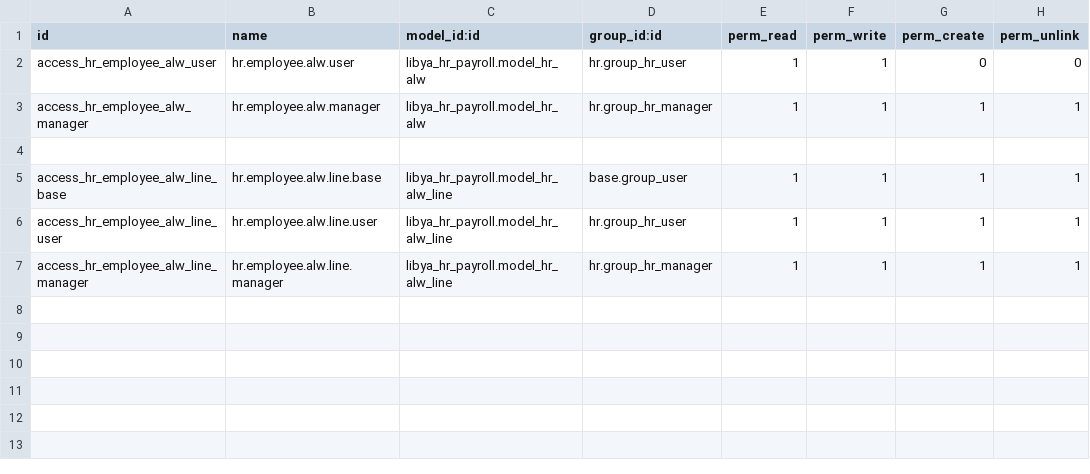
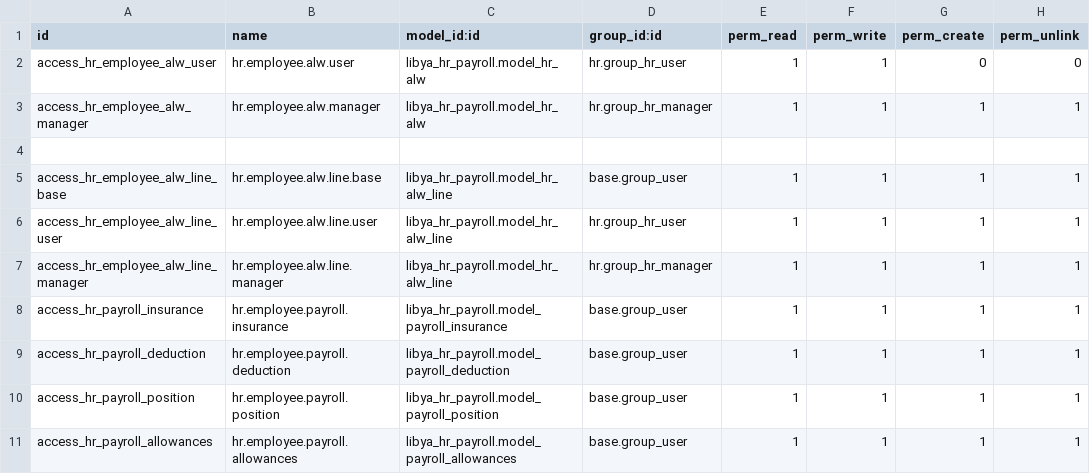
Before and after one commit to karimhwili/Elegantfactory, a CSV file: libya_hr_payroll/security/ir.model.access.csv, drawn as a sheet; the diff names each change by its address in the sheet, - before the commit and + after, or states it on an @@ line.

Commit message:
[ADD] libya payroll reports

```diff
--- a/libya_hr_payroll/security/ir.model.access.csv
+++ b/libya_hr_payroll/security/ir.model.access.csv
+row 8: access_hr_payroll_insurance | hr.employee.payroll.insurance | libya_hr_payroll.model_payroll_insurance | base.group_user | 1 | 1 | 1 | 1
+row 9: access_hr_payroll_deduction | hr.employee.payroll.deduction | libya_hr_payroll.model_payroll_deduction | base.group_user | 1 | 1 | 1 | 1
+row 10: access_hr_payroll_position | hr.employee.payroll.position | libya_hr_payroll.model_payroll_position | base.group_user | 1 | 1 | 1 | 1
+row 11: access_hr_payroll_allowances | hr.employee.payroll.allowances | libya_hr_payroll.model_payroll_allowances | base.group_user | 1 | 1 | 1 | 1
```
Also changed, not shown: 18 other files.
